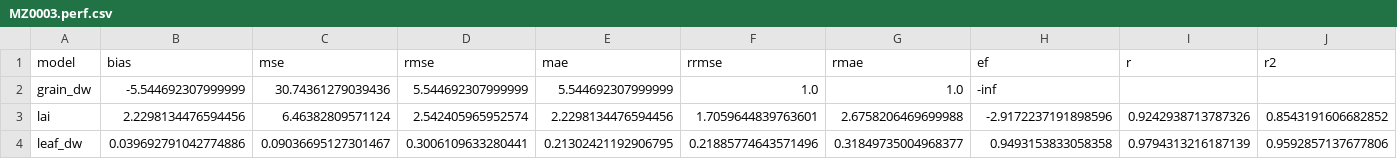
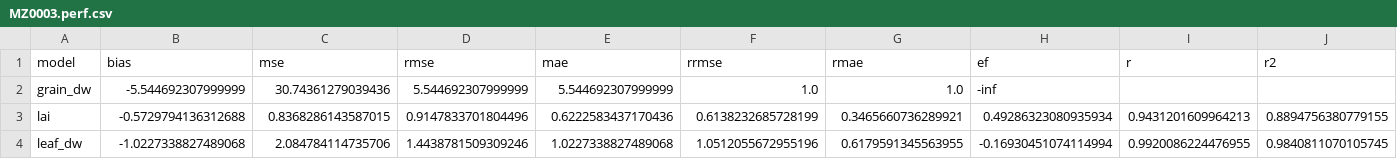
Before and after one commit to acassio11/py-jules, a CSV file: jules_run/namelists/output/MZ0003.perf.csv, drawn as a sheet; only a part is shown; the diff covers the shown part only; the diff names each change by its address in the sheet, - before the commit and + after, or states it on an @@ line.

```diff
--- a/jules_run/namelists/output/MZ0003.perf.csv
+++ b/jules_run/namelists/output/MZ0003.perf.csv
-B3 (bias): 2.2298134476594456
+B3 (bias): -0.5729794136312688
-C3 (mse): 6.46382809571124
+C3 (mse): 0.8368286143587015
-D3 (rmse): 2.542405965952574
+D3 (rmse): 0.9147833701804496
-E3 (mae): 2.2298134476594456
+E3 (mae): 0.6222583437170436
-F3 (rrmse): 1.7059644839763601
+F3 (rrmse): 0.6138232685728199
-G3 (rmae): 2.6758206469699988
+G3 (rmae): 0.3465660736289921
-H3 (ef): -2.9172237191898596
+H3 (ef): 0.49286323080935934
-I3 (r): 0.9242938713787326
+I3 (r): 0.9431201609964213
-J3 (r2): 0.8543191606682852
+J3 (r2): 0.8894756380779155
-B4 (bias): 0.039692791042774886
+B4 (bias): -1.0227338827489068
-C4 (mse): 0.09036695127301467
+C4 (mse): 2.084784114735706
-D4 (rmse): 0.3006109633280441
+D4 (rmse): 1.4438781509309246
-E4 (mae): 0.21302421192906795
+E4 (mae): 1.0227338827489068
-F4 (rrmse): 0.21885774643571496
+F4 (rrmse): 1.0512055672955196
-G4 (rmae): 0.31849735004968377
+G4 (rmae): 0.6179591345563955
-H4 (ef): 0.9493153833058358
+H4 (ef): -0.16930451074114994
-I4 (r): 0.9794313216187139
+I4 (r): 0.9920086224476955
-J4 (r2): 0.9592857137677806
+J4 (r2): 0.9840811070105745
```
Also changed, not shown: 82 edited cells elsewhere in this file, jules_run/namelists/output/MZ0003.day.time_pft_y_x.csv, jules_run/namelists/output/MZ0003.day.time_tile_y_x.csv, 16 other files.
